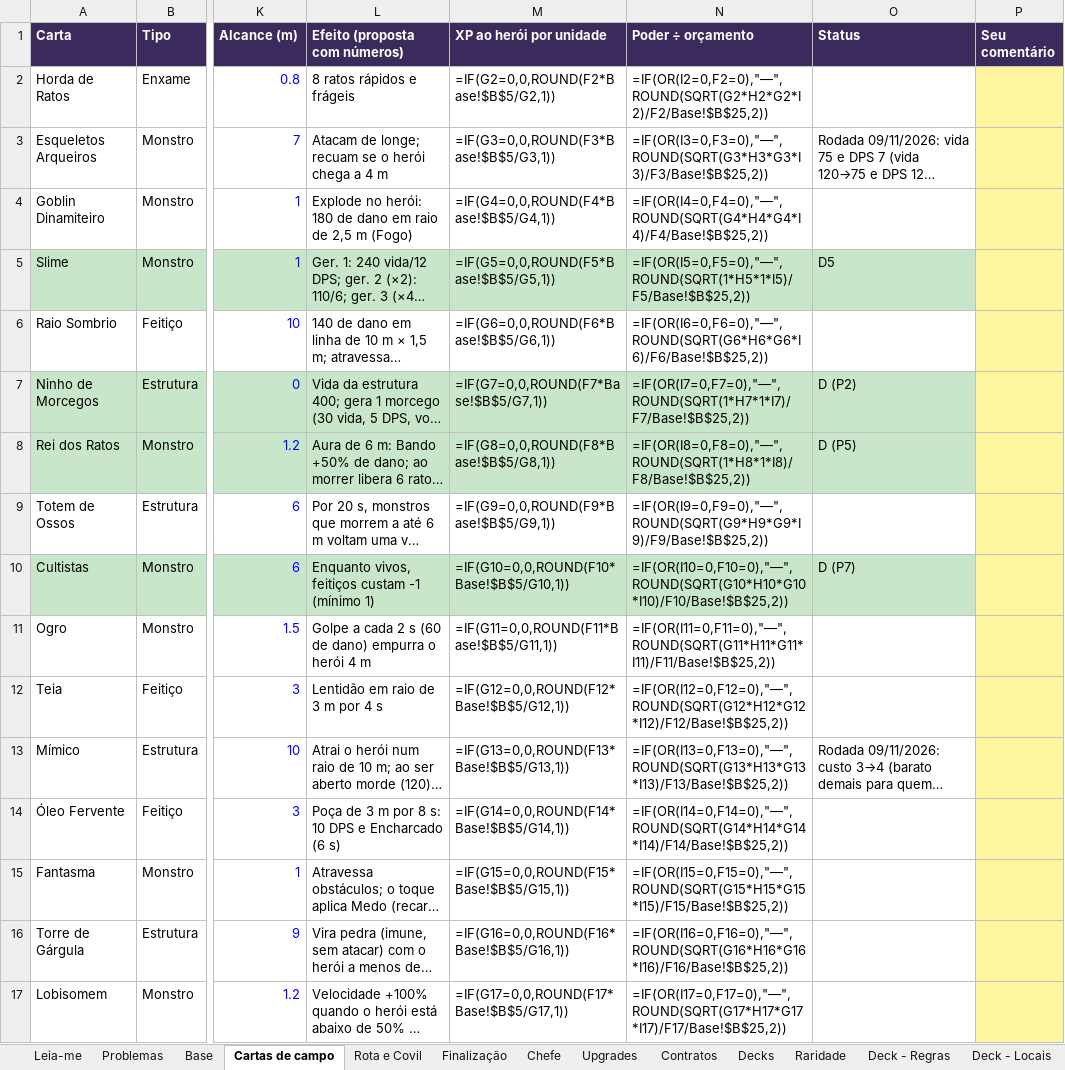
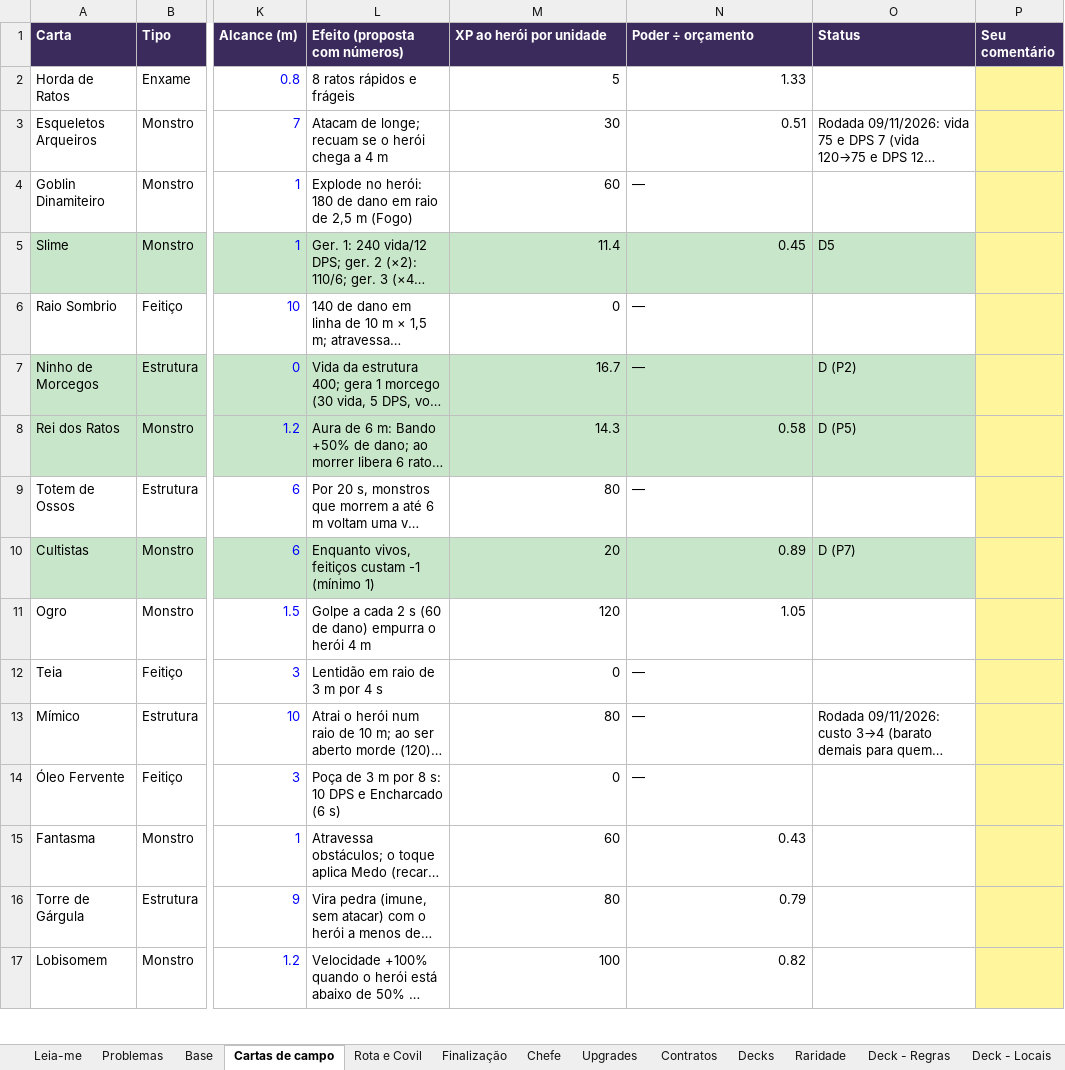
Before and after one commit to gabriellazycat/LastBoss, an Excel workbook: Revisao do conteudo - Last Boss.xlsx, sheet Cartas de campo, drawn as a sheet; only a part is shown, gaps mark what is left out; long unchanged cells end in …; values as stored, in another font and other column widths than the file's, no borders; formulas without a stored value are shown as written; the diff covers the shown part only; the diff names each change by its address in the sheet, - before the commit and + after, or states it on an @@ line.

```diff
--- a/Revisao do conteudo - Last Boss.xlsx (sheet Cartas de campo)
+++ b/Revisao do conteudo - Last Boss.xlsx (sheet Cartas de campo)
-M2 (XP ao herói por unidade): =IF(G2=0,0,ROUND(F2*Base!$B$5/G2,1))
+M2 (XP ao herói por unidade): 5
-N2 (Poder ÷ orçamento): =IF(OR(I2=0,F2=0),"—",ROUND(SQRT(G2*H2*G2*I2)/F2/Base!$B$25,2))
+N2 (Poder ÷ orçamento): 1.33
-M3 (XP ao herói por unidade): =IF(G3=0,0,ROUND(F3*Base!$B$5/G3,1))
+M3 (XP ao herói por unidade): 30
-N3 (Poder ÷ orçamento): =IF(OR(I3=0,F3=0),"—",ROUND(SQRT(G3*H3*G3*I3)/F3/Base!$B$25,2))
+N3 (Poder ÷ orçamento): 0.51
-M4 (XP ao herói por unidade): =IF(G4=0,0,ROUND(F4*Base!$B$5/G4,1))
+M4 (XP ao herói por unidade): 60
-N4 (Poder ÷ orçamento): =IF(OR(I4=0,F4=0),"—",ROUND(SQRT(G4*H4*G4*I4)/F4/Base!$B$25,2))
+N4 (Poder ÷ orçamento): —
-M5 (XP ao herói por unidade): =IF(G5=0,0,ROUND(F5*Base!$B$5/G5,1))
+M5 (XP ao herói por unidade): 11.4
-N5 (Poder ÷ orçamento): =IF(OR(I5=0,F5=0),"—",ROUND(SQRT(1*H5*1*I5)/F5/Base!$B$25,2))
+N5 (Poder ÷ orçamento): 0.45
-M6 (XP ao herói por unidade): =IF(G6=0,0,ROUND(F6*Base!$B$5/G6,1))
+M6 (XP ao herói por unidade): 0
-N6 (Poder ÷ orçamento): =IF(OR(I6=0,F6=0),"—",ROUND(SQRT(G6*H6*G6*I6)/F6/Base!$B$25,2))
+N6 (Poder ÷ orçamento): —
-M7 (XP ao herói por unidade): =IF(G7=0,0,ROUND(F7*Base!$B$5/G7,1))
+M7 (XP ao herói por unidade): 16.7
-N7 (Poder ÷ orçamento): =IF(OR(I7=0,F7=0),"—",ROUND(SQRT(1*H7*1*I7)/F7/Base!$B$25,2))
+N7 (Poder ÷ orçamento): —
-M8 (XP ao herói por unidade): =IF(G8=0,0,ROUND(F8*Base!$B$5/G8,1))
+M8 (XP ao herói por unidade): 14.3
-N8 (Poder ÷ orçamento): =IF(OR(I8=0,F8=0),"—",ROUND(SQRT(1*H8*1*I8)/F8/Base!$B$25,2))
+N8 (Poder ÷ orçamento): 0.58
-M9 (XP ao herói por unidade): =IF(G9=0,0,ROUND(F9*Base!$B$5/G9,1))
+M9 (XP ao herói por unidade): 80
-N9 (Poder ÷ orçamento): =IF(OR(I9=0,F9=0),"—",ROUND(SQRT(G9*H9*G9*I9)/F9/Base!$B$25,2))
+N9 (Poder ÷ orçamento): —
-M10 (XP ao herói por unidade): =IF(G10=0,0,ROUND(F10*Base!$B$5/G10,1))
+M10 (XP ao herói por unidade): 20
-N10 (Poder ÷ orçamento): =IF(OR(I10=0,F10=0),"—",ROUND(SQRT(G10*H10*G10*I10)/F10/Base!$B$25,2))
+N10 (Poder ÷ orçamento): 0.89
-M11 (XP ao herói por unidade): =IF(G11=0,0,ROUND(F11*Base!$B$5/G11,1))
+M11 (XP ao herói por unidade): 120
-N11 (Poder ÷ orçamento): =IF(OR(I11=0,F11=0),"—",ROUND(SQRT(G11*H11*G11*I11)/F11/Base!$B$25,2))
+N11 (Poder ÷ orçamento): 1.05
-M12 (XP ao herói por unidade): =IF(G12=0,0,ROUND(F12*Base!$B$5/G12,1))
+M12 (XP ao herói por unidade): 0
-N12 (Poder ÷ orçamento): =IF(OR(I12=0,F12=0),"—",ROUND(SQRT(G12*H12*G12*I12)/F12/Base!$B$25,2))
+N12 (Poder ÷ orçamento): —
-M13 (XP ao herói por unidade): =IF(G13=0,0,ROUND(F13*Base!$B$5/G13,1))
+M13 (XP ao herói por unidade): 80
-N13 (Poder ÷ orçamento): =IF(OR(I13=0,F13=0),"—",ROUND(SQRT(G13*H13*G13*I13)/F13/Base!$B$25,2))
+N13 (Poder ÷ orçamento): —
-M14 (XP ao herói por unidade): =IF(G14=0,0,ROUND(F14*Base!$B$5/G14,1))
+M14 (XP ao herói por unidade): 0
-N14 (Poder ÷ orçamento): =IF(OR(I14=0,F14=0),"—",ROUND(SQRT(G14*H14*G14*I14)/F14/Base!$B$25,2))
+N14 (Poder ÷ orçamento): —
-M15 (XP ao herói por unidade): =IF(G15=0,0,ROUND(F15*Base!$B$5/G15,1))
+M15 (XP ao herói por unidade): 60
-N15 (Poder ÷ orçamento): =IF(OR(I15=0,F15=0),"—",ROUND(SQRT(G15*H15*G15*I15)/F15/Base!$B$25,2))
+N15 (Poder ÷ orçamento): 0.43
-M16 (XP ao herói por unidade): =IF(G16=0,0,ROUND(F16*Base!$B$5/G16,1))
+M16 (XP ao herói por unidade): 80
-N16 (Poder ÷ orçamento): =IF(OR(I16=0,F16=0),"—",ROUND(SQRT(G16*H16*G16*I16)/F16/Base!$B$25,2))
+N16 (Poder ÷ orçamento): 0.79
-M17 (XP ao herói por unidade): =IF(G17=0,0,ROUND(F17*Base!$B$5/G17,1))
+M17 (XP ao herói por unidade): 100
-N17 (Poder ÷ orçamento): =IF(OR(I17=0,F17=0),"—",ROUND(SQRT(G17*H17*G17*I17)/F17/Base!$B$25,2))
+N17 (Poder ÷ orçamento): 0.82
```
Also changed, not shown: 4 edited cells elsewhere in this sheet, sheet Deck - Níveis, sheet Deck - Coleção, sheet Mapa - Loja, sheet Raridade, sheet Base, sheet Deck - Regras, 4 more sheets, other sheet tabs, 10 other files.
